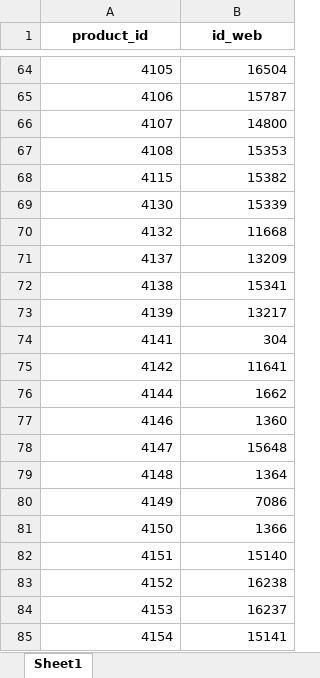
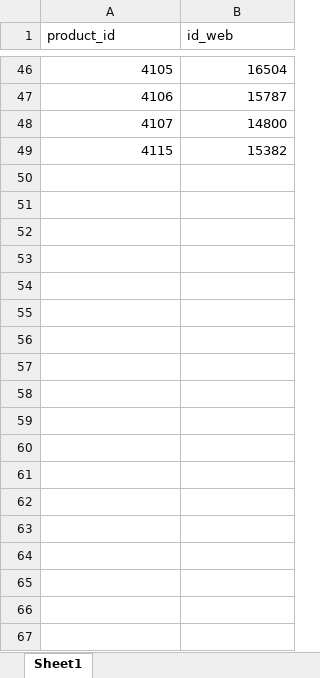
Before and after one commit to salmaarb/comptoir-coteaux, an Excel workbook: data/fichier_liaison.xlsx, sheet Sheet1, drawn as a sheet; only a part is shown, gaps mark what is left out; values as stored, in another font and other column widths than the file's, no borders; the diff covers the shown part only; the diff names each change by its address in the sheet, - before the commit and + after, or states it on an @@ line.

```diff
--- a/data/fichier_liaison.xlsx (sheet Sheet1)
+++ b/data/fichier_liaison.xlsx (sheet Sheet1)
@@ A1:B1 bold: on → off, alignment: center → left @@
-row 67: 4108 | 15353
-row 69: 4130 | 15339
-row 70: 4132 | 11668
-row 71: 4137 | 13209
-row 72: 4138 | 15341
-row 73: 4139 | 13217
-row 74: 4141 | 304
-row 75: 4142 | 11641
-row 76: 4144 | 1662
-row 77: 4146 | 1360
-row 78: 4147 | 15648
-row 79: 4148 | 1364
-row 80: 4149 | 7086
-row 81: 4150 | 1366
-row 82: 4151 | 15140
-row 83: 4152 | 16238
-row 84: 4153 | 16237
-row 85: 4154 | 15141
```
Also changed, not shown: 759 removed rows elsewhere in this sheet, outputs/rapport_ca.xlsx, 10 other files.
